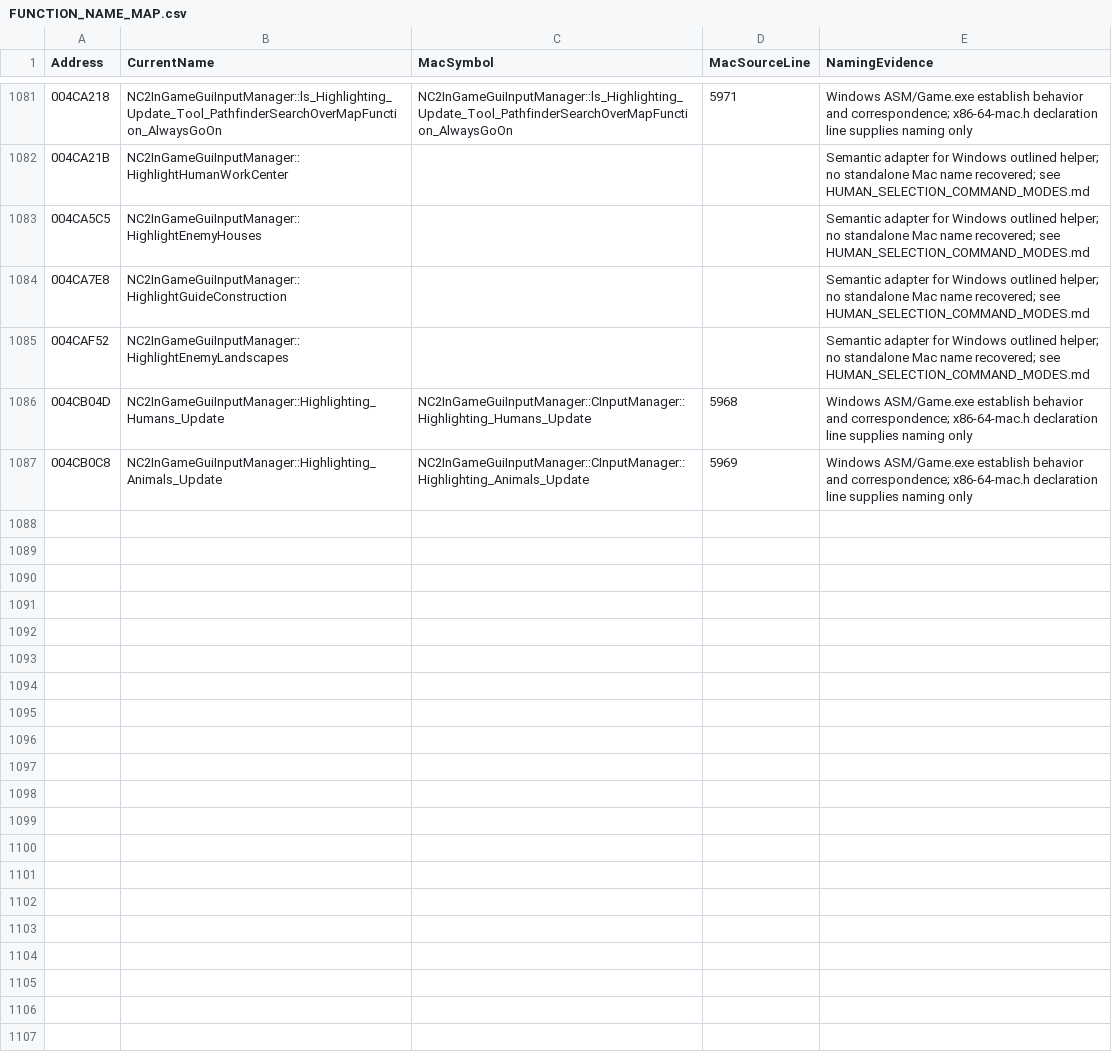
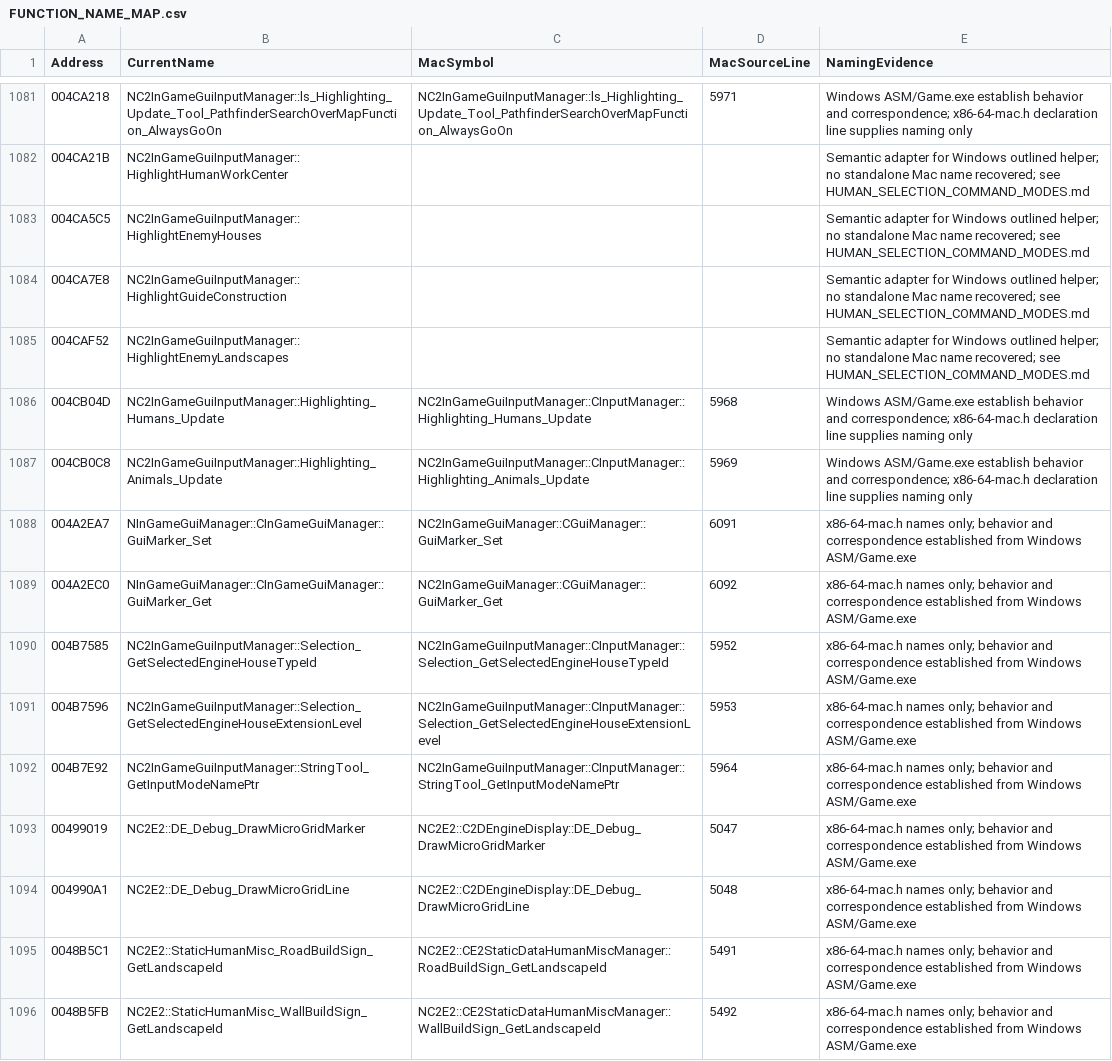
Before and after one commit to HaoJun0823/OpenVikings_cpp, a CSV file: docs/FUNCTION_NAME_MAP.csv, drawn as a sheet; only a part is shown, gaps mark what is left out; the diff covers the shown part only.

Commit message:
Connect native in-game cursor and hover presentation

```diff
--- a/docs/FUNCTION_NAME_MAP.csv
+++ b/docs/FUNCTION_NAME_MAP.csv
@@ -1087 +1087,10 @@ Address,CurrentName,MacSymbol,MacSourceLine,NamingEvidence
 004CB0C8,NC2InGameGuiInputManager::Highlighting_Animals_Update,NC2InGameGuiInputManager::CInputManager::Highlighting_Animals_Update,5969,Windows ASM/Game.exe establish behavior and correspondence; x86-64-mac.h declaration line supplies naming only
+004A2EA7,NInGameGuiManager::CInGameGuiManager::GuiMarker_Set,NC2InGameGuiManager::CGuiManager::GuiMarker_Set,6091,x86-64-mac.h names only; behavior and correspondence established from Windows ASM/Game.exe
+004A2EC0,NInGameGuiManager::CInGameGuiManager::GuiMarker_Get,NC2InGameGuiManager::CGuiManager::GuiMarker_Get,6092,x86-64-mac.h names only; behavior and correspondence established from Windows ASM/Game.exe
+004B7585,NC2InGameGuiInputManager::Selection_GetSelectedEngineHouseTypeId,NC2InGameGuiInputManager::CInputManager::Selection_GetSelectedEngineHouseTypeId,5952,x86-64-mac.h names only; behavior and correspondence established from Windows ASM/Game.exe
+004B7596,NC2InGameGuiInputManager::Selection_GetSelectedEngineHouseExtensionLevel,NC2InGameGuiInputManager::CInputManager::Selection_GetSelectedEngineHouseExtensionLevel,5953,x86-64-mac.h names only; behavior and correspondence established from Windows ASM/Game.exe
+004B7E92,NC2InGameGuiInputManager::StringTool_GetInputModeNamePtr,NC2InGameGuiInputManager::CInputManager::StringTool_GetInputModeNamePtr,5964,x86-64-mac.h names only; behavior and correspondence established from Windows ASM/Game.exe
+00499019,NC2E2::DE_Debug_DrawMicroGridMarker,NC2E2::C2DEngineDisplay::DE_Debug_DrawMicroGridMarker,5047,x86-64-mac.h names only; behavior and correspondence established from Windows ASM/Game.exe
+004990A1,NC2E2::DE_Debug_DrawMicroGridLine,NC2E2::C2DEngineDisplay::DE_Debug_DrawMicroGridLine,5048,x86-64-mac.h names only; behavior and correspondence established from Windows ASM/Game.exe
+0048B5C1,NC2E2::StaticHumanMisc_RoadBuildSign_GetLandscapeId,NC2E2::CE2StaticDataHumanMiscManager::RoadBuildSign_GetLandscapeId,5491,x86-64-mac.h names only; behavior and correspondence established from Windows ASM/Game.exe
+0048B5FB,NC2E2::StaticHumanMisc_WallBuildSign_GetLandscapeId,NC2E2::CE2StaticDataHumanMiscManager::WallBuildSign_GetLandscapeId,5492,x86-64-mac.h names only; behavior and correspondence established from Windows ASM/Game.exe
```
Also changed, not shown: 9 added rows and 1 edited cell elsewhere in this file, docs/TEMPORARY_LINK_STUBS.csv, 29 other files.
